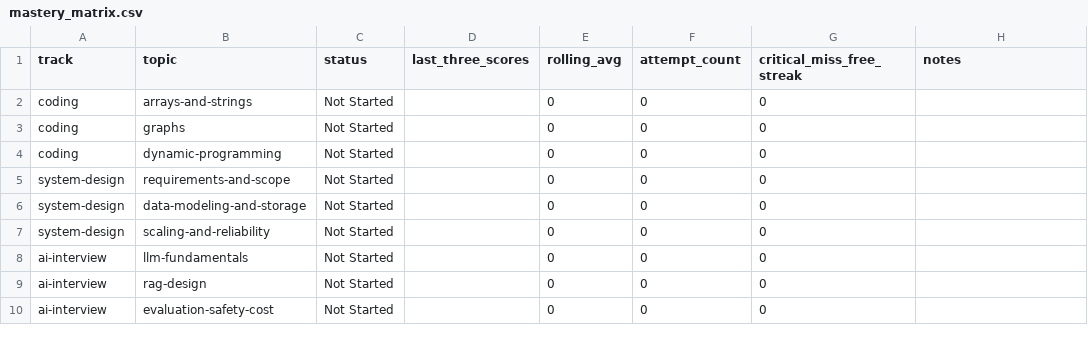
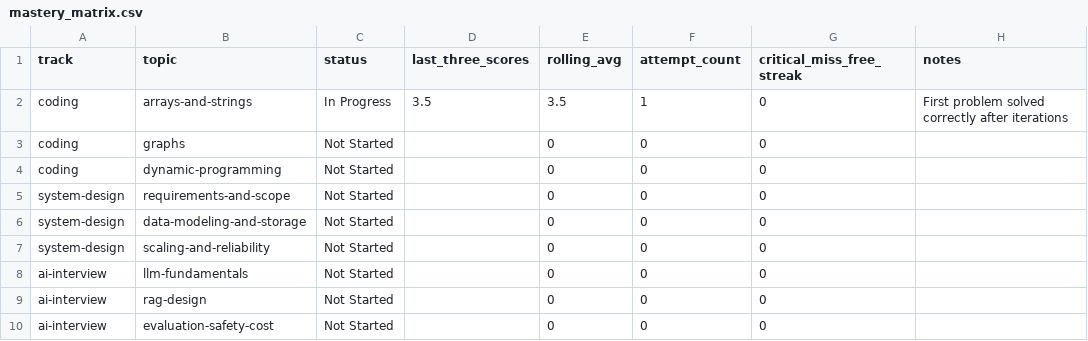
Before and after one commit to htertery/interview, a CSV file: templates/mastery_matrix.csv, drawn as a sheet.

```diff
--- a/templates/mastery_matrix.csv
+++ b/templates/mastery_matrix.csv
@@ -1,3 +1,3 @@
 track,topic,status,last_three_scores,rolling_avg,attempt_count,critical_miss_free_streak,notes
-coding,arrays-and-strings,Not Started,,0,0,0,
+coding,arrays-and-strings,In Progress,3.5,3.5,1,0,First problem solved correctly after iterations
 coding,graphs,Not Started,,0,0,0,
```
Also changed, not shown: templates/chapter_sessions.csv, templates/chapters.csv, 6 other files.
